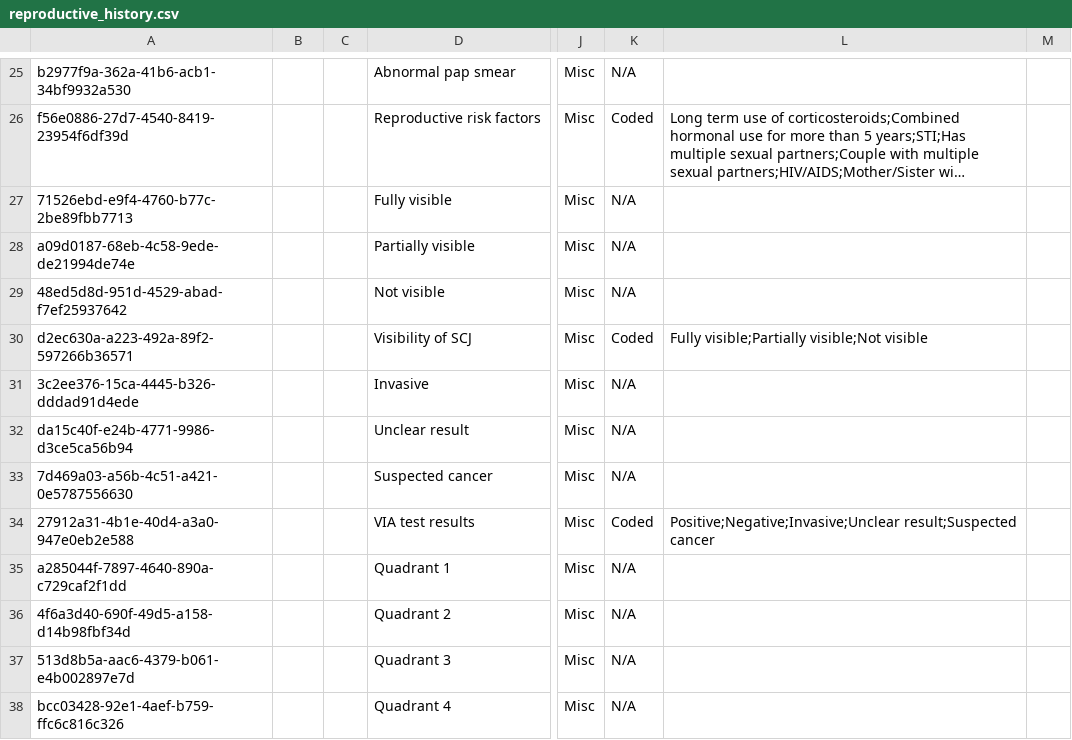
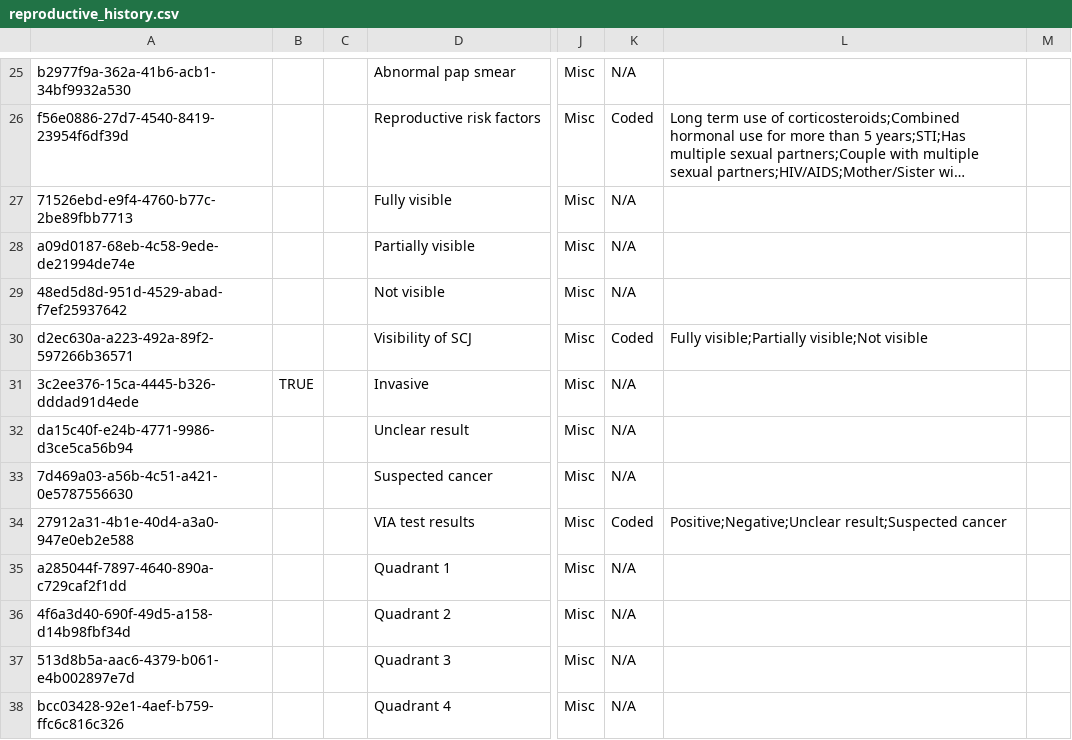
Before and after one commit to mekomsolutions/ozone-distro-cambodia, a CSV file: configs/openmrs_config/concepts/reproductive_history.csv, drawn as a sheet; only a part is shown, gaps mark what is left out; long unchanged cells end in …; the diff names each change by its address in the sheet, - before the commit and + after, or states it on an @@ line.

Commit message:
KH-335: Remove answer option 'invasive' from VIA test results in Cervical Cancer Screening form (#205)

```diff
--- a/configs/openmrs_config/concepts/reproductive_history.csv
+++ b/configs/openmrs_config/concepts/reproductive_history.csv
-B31: (empty)
+B31: TRUE
-L34: Positive;Negative;Invasive;Unclear result;Suspected cancer
+L34: Positive;Negative;Unclear result;Suspected cancer
```
Also changed, not shown: 1 other file.
